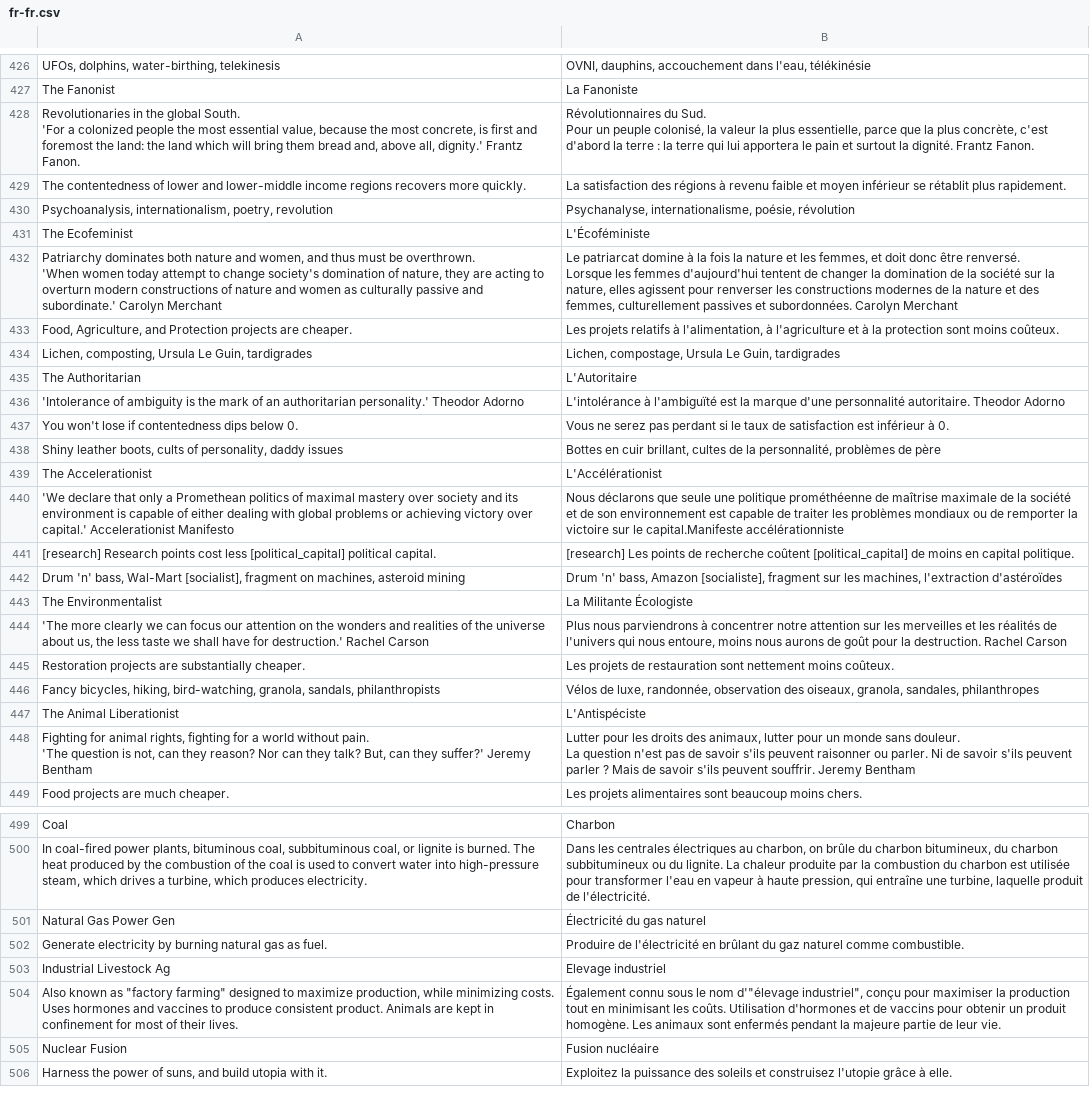
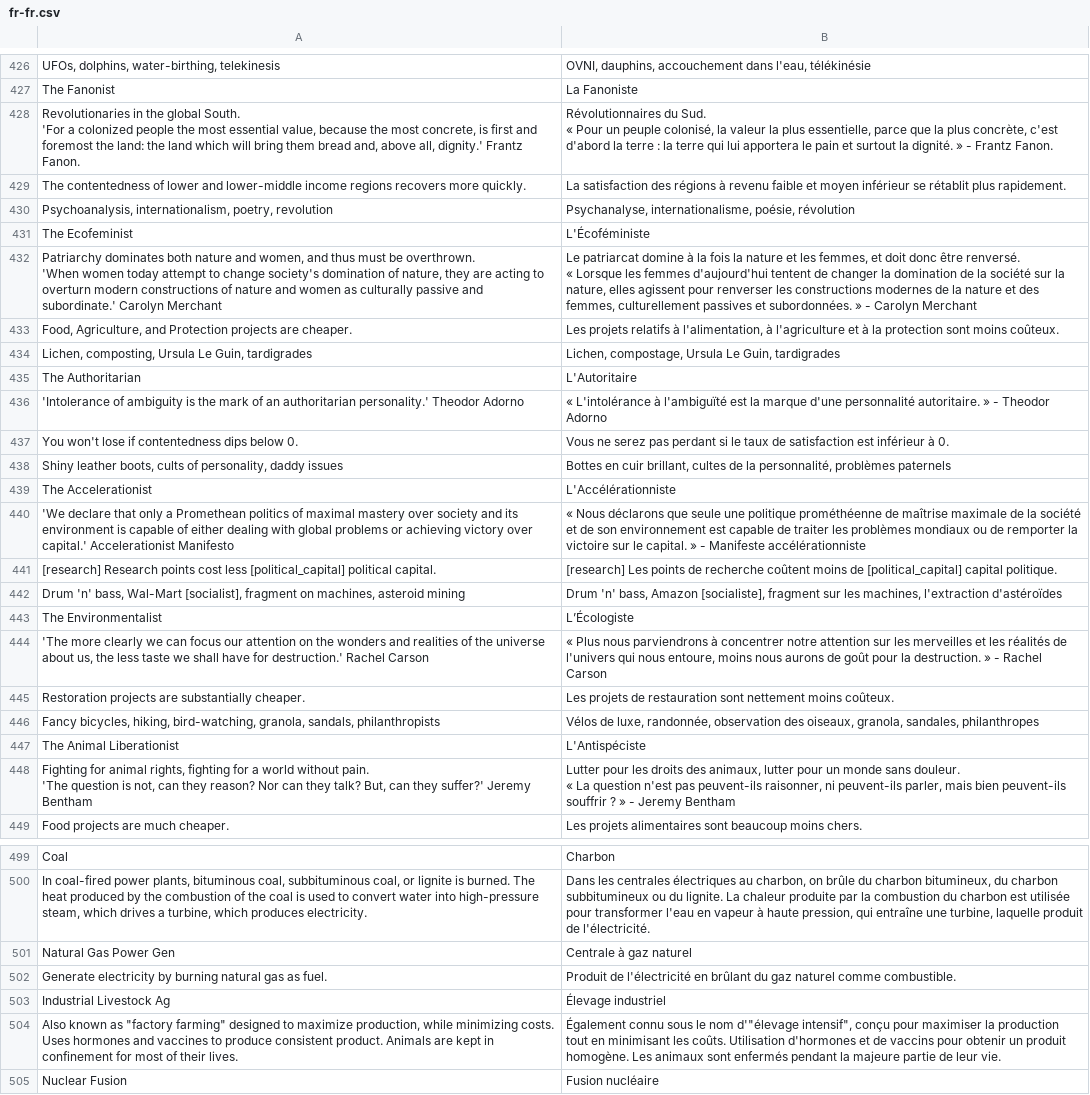
Before and after one commit to frnsys/half_earth, a CSV file: game/translations/fr-fr.csv, drawn as a sheet; only a part is shown, gaps mark what is left out; the shorter side is filled out with more unchanged rows; ↵ is a line break in a cell; the diff covers the shown part only; the diff names each change by its address in the sheet, - before the commit and + after, or states it on an @@ line.

Commit message:
[Translation FR] Fixed some glaring issues

```diff
--- a/game/translations/fr-fr.csv
+++ b/game/translations/fr-fr.csv
-B428: …du Sud. ↵ Pour un peuple colonisé, la valeur la plus essentielle, parce que la plus concrète, c'est d'abord la terre : la terre qui lui apportera le pain et surtout la dignité. Frantz Fanon.
+B428: …du Sud. ↵ « Pour un peuple colonisé, la valeur la plus essentielle, parce que la plus concrète, c'est d'abord la terre : la terre qui lui apportera le pain et surtout la dignité. » - Frantz Fanon.
-B432: …être renversé. ↵ Lorsque les femmes d'aujourd'hui tentent de changer la domination de la société sur la nature, elles agissent pour renverser les constructions modernes de la nature et des femmes, culturellement passives et subordonnées. Carolyn Merchant
+B432: …être renversé. ↵ « Lorsque les femmes d'aujourd'hui tentent de changer la domination de la société sur la nature, elles agissent pour renverser les constructions modernes de la nature et des femmes, culturellement passives et subordonnées. » - Carolyn Merchant
-B436: L'intolérance à l'ambiguïté est la marque d'une personnalité autoritaire. Theodor Adorno
+B436: « L'intolérance à l'ambiguïté est la marque d'une personnalité autoritaire. » - Theodor Adorno
-B438: …personnalité, problèmes de père
+B438: …personnalité, problèmes paternels
-B439: L'Accélérationist
+B439: L'Accélérationniste
-B440: Nous déclarons que seule une politique prométhéenne de maîtrise maximale de la société et de son environnement est capable de traiter les problèmes mondiaux ou de remporter la victoire sur le capital.Manifeste accélérationniste
+B440: « Nous déclarons que seule une politique prométhéenne de maîtrise maximale de la société et de son environnement est capable de traiter les problèmes mondiaux ou de remporter la victoire sur le capital. » - Manifeste accélérationniste
-B441: …recherche coûtent [political_capital] de moins en capital politique.
+B441: …recherche coûtent moins de [political_capital] capital politique.
-B443: La Militante Écologiste
+B443: L’Écologiste
-B444: Plus nous parviendrons à concentrer notre attention sur les merveilles et les réalités de l'univers qui nous entoure, moins nous aurons de goût pour la destruction. Rachel Carson
+B444: « Plus nous parviendrons à concentrer notre attention sur les merveilles et les réalités de l'univers qui nous entoure, moins nous aurons de goût pour la destruction. » - Rachel Carson
-B448: …sans douleur. ↵ La question n'est pas de savoir s'ils peuvent raisonner ou parler. Ni de savoir s'ils peuvent parler ? Mais de savoir s'ils peuvent souffrir. Jeremy Bentham
+B448: …sans douleur. ↵ « La question n'est pas peuvent-ils raisonner, ni peuvent-ils parler, mais bien peuvent-ils souffrir ? » - Jeremy Bentham
-B501: Électricité du gas naturel
+B501: Centrale à gaz naturel
-B502: Produire de l'électricité…
+B502: Produit de l'électricité…
-B503: Elevage industriel
+B503: Élevage industriel
-B504: …nom d'"élevage industriel", conçu pour…
+B504: …nom d'"élevage intensif", conçu pour…
```
Also changed, not shown: 29 edited cells elsewhere in this file.
